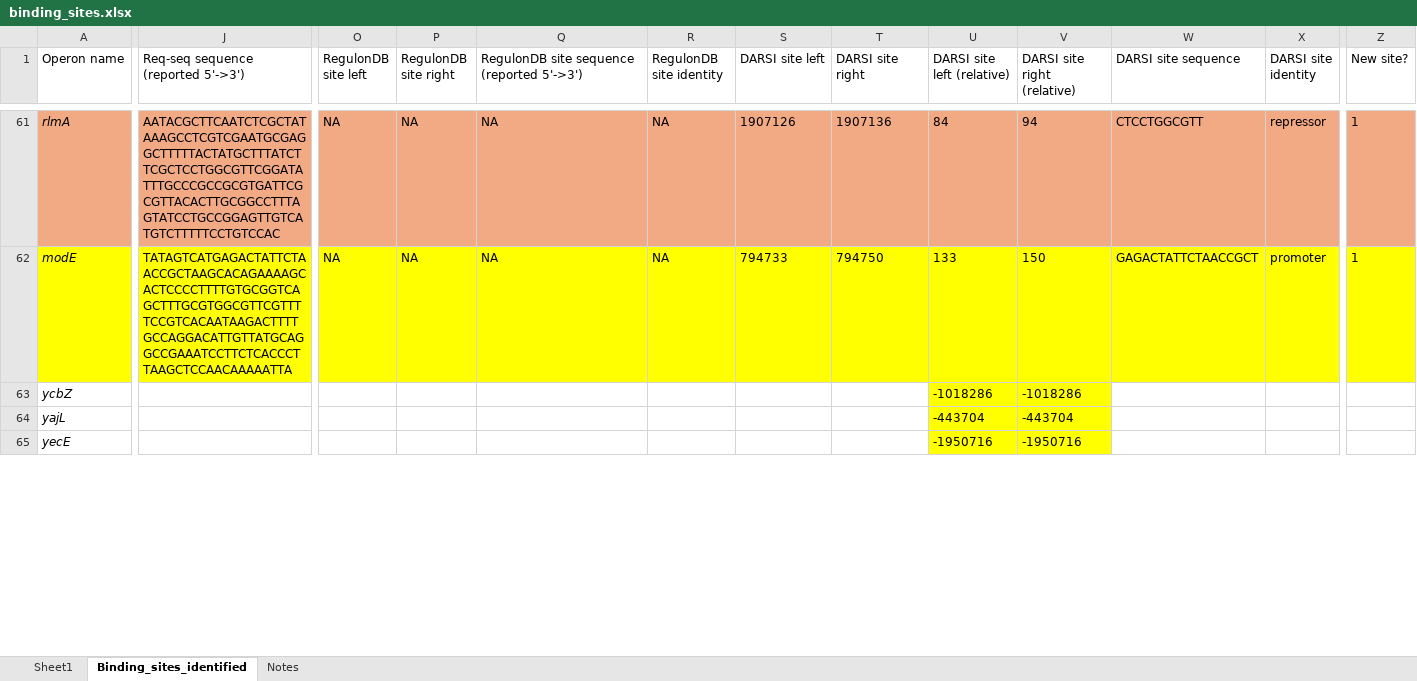
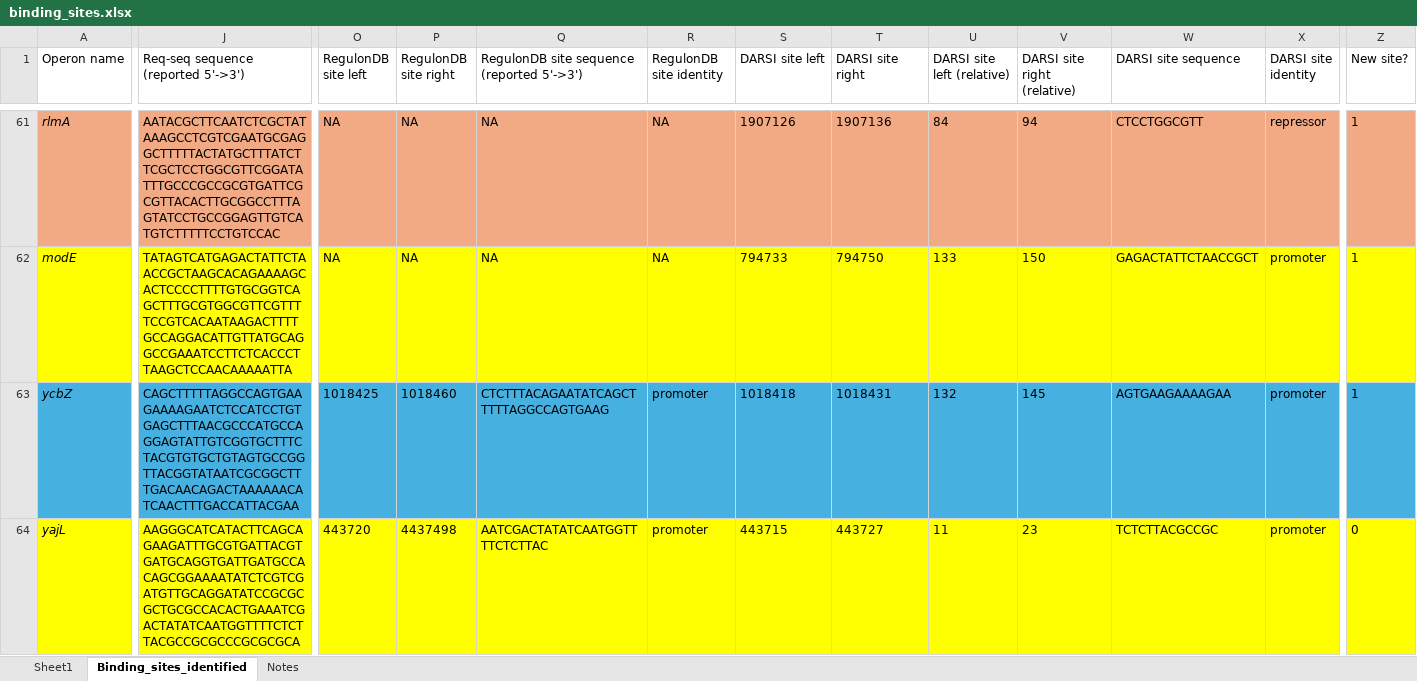
Before and after one commit to armankarshenas/DARSI, an Excel workbook: data/binding_sites.xlsx, sheet Binding_sites_identified, drawn as a sheet; only a part is shown, gaps mark what is left out; values as stored, in another font and other column widths than the file's, no borders; removed rows and columns are numbered as before the commit, all else as after; rows hold the shown columns only; the diff covers the shown part only; the diff names each change by its address in the sheet, - before the commit and + after, or states it on an @@ line.

```diff
--- a/data/binding_sites.xlsx (sheet Binding_sites_identified)
+++ b/data/binding_sites.xlsx (sheet Binding_sites_identified)
-A63:T63 fill: none
+A63:T63 fill: #46B1E1
-J63: (empty)
+J63: CAGCTTTTTAGGCCAGTGAAGAAAAGAATCTCCATCCTGTGAGCTTTAACGCCCATGCCAGGAGTATTGTCGGTGCTTTCTACGTGTGCTGTAGTGCCGGTTACGGTATAATCGCGGCTTTGACAACAGACTAAAAAACATCAACTTTGACCATTACGAA
-O63 (RegulonDB site left): (empty)
+O63 (RegulonDB site left): 1018425
-P63 (RegulonDB site right): (empty)
+P63 (RegulonDB site right): 1018460
-Q63: (empty)
+Q63: CTCTTTACAGAATATCAGCTTTTTAGGCCAGTGAAG
-R63:R64 (RegulonDB site identity): (empty)
+R63:R64 (RegulonDB site identity): promoter
-S63 (DARSI site left): (empty)
+S63 (DARSI site left): 1018418
-T63 (DARSI site right): (empty)
+T63 (DARSI site right): 1018431
-U63 (DARSI site left (relative)): -1018286
+U63 (DARSI site left (relative)): 132
-U63:V63 fill: #FFFF00
+U63:V63 fill: #46B1E1
-V63 (DARSI site right (relative)): -1018286
+V63 (DARSI site right (relative)): 145
-W63 (DARSI site sequence): (empty)
+W63 (DARSI site sequence): AGTGAAGAAAAGAA
-W63:Z63 fill: none
+W63:Z63 fill: #46B1E1
-X63:X64 (DARSI site identity): (empty)
+X63:X64 (DARSI site identity): promoter
-Z63 (New site?): (empty)
+Z63 (New site?): 1
-A64:J64 fill: none
+A64:J64 fill: #FFFF00
-J64: (empty)
+J64: AAGGGCATCATACTTCAGCAGAAGATTTGCGTGATTACGTGATGCAGGTGATTGATGCCACAGCGGAAAATATCTCGTCGATGTTGCAGGATATCCGCGCGCTGCGCCACACTGAAATCGACTATATCAATGGTTTTCTCTTACGCCGCGCCCGCGCGCA
-O64 (RegulonDB site left): (empty)
+O64 (RegulonDB site left): 443720
-O64:T64 fill: none
+O64:T64 fill: #FFFF00
-P64 (RegulonDB site right): (empty)
+P64 (RegulonDB site right): 4437498
-Q64: (empty)
+Q64: AATCGACTATATCAATGGTTTTCTCTTAC
-S64 (DARSI site left): (empty)
+S64 (DARSI site left): 443715
-T64 (DARSI site right): (empty)
+T64 (DARSI site right): 443727
-U64 (DARSI site left (relative)): -443704
+U64 (DARSI site left (relative)): 11
-V64 (DARSI site right (relative)): -443704
+V64 (DARSI site right (relative)): 23
-W64 (DARSI site sequence): (empty)
+W64 (DARSI site sequence): TCTCTTACGCCGC
-W64:Z64 fill: none
+W64:Z64 fill: #FFFF00
-Z64 (New site?): (empty)
+Z64 (New site?): 0
-row 65: yecE |  |  |  |  |  |  |  | -1950716 | -1950716
```
Also changed, not shown: 6 added rows, 1 removed row, 13 edited cells and cell formats elsewhere in this sheet, formulas that keep their value, 11 other files.
